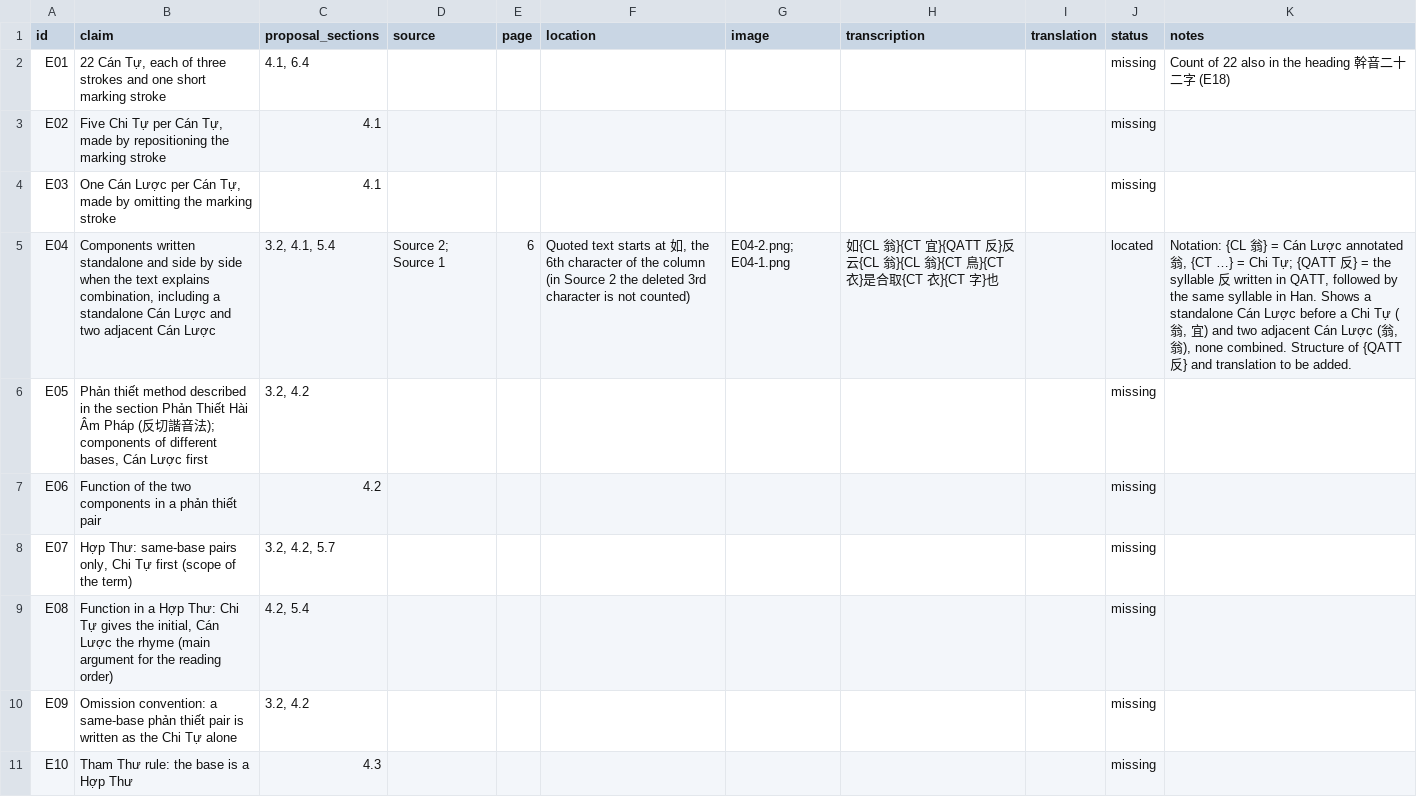
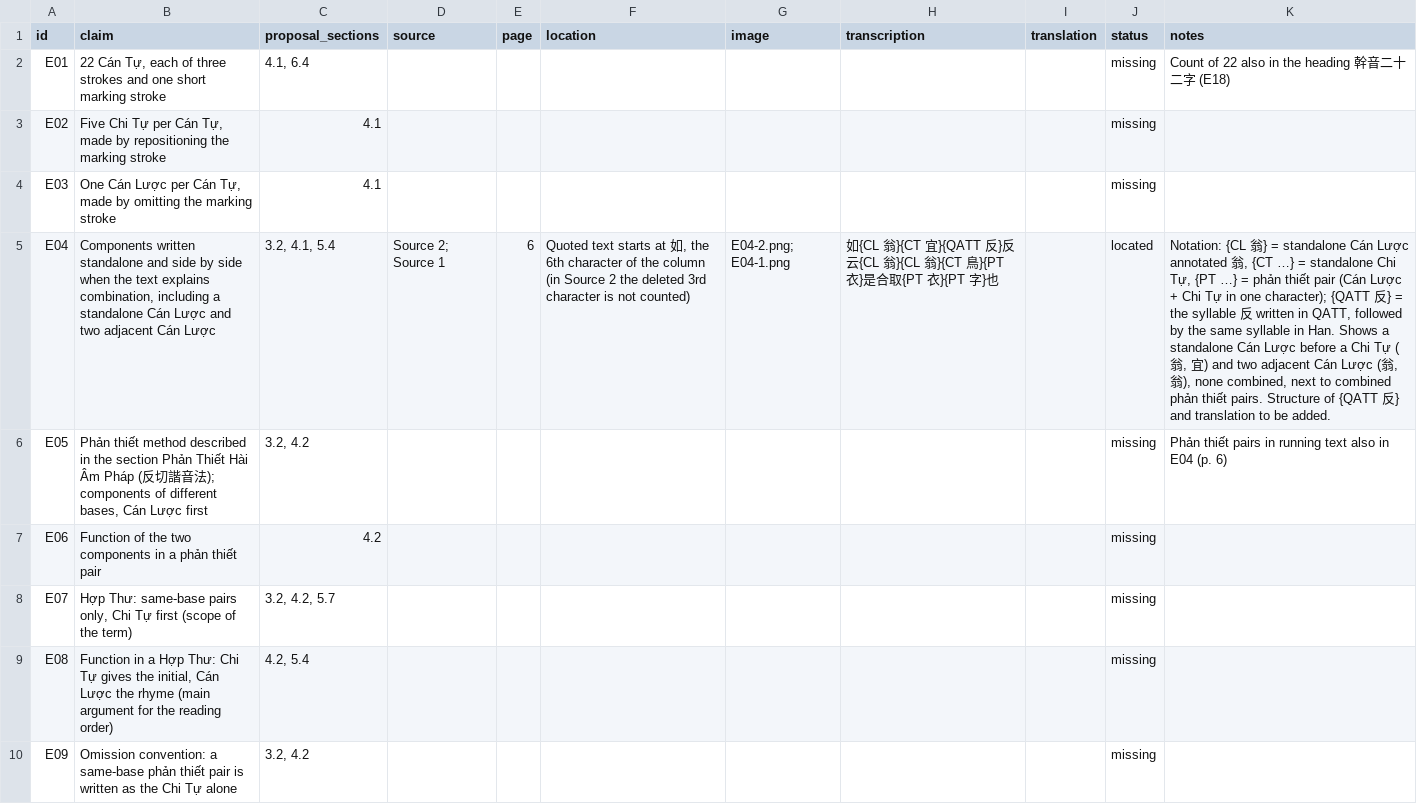
Before and after one commit to qtng/qatt-unicode, a CSV file: evidence/catalog.csv, drawn as a sheet; only a part is shown; the shorter side is filled out with more unchanged rows; the diff names each change by its address in the sheet, - before the commit and + after, or states it on an @@ line.

```diff
--- a/evidence/catalog.csv
+++ b/evidence/catalog.csv
-H5 (transcription): …}{CL 翁}{CT 鳥}{CT 衣}是合取{CT 衣}{CT 字}也
+H5 (transcription): …}{CL 翁}{CT 鳥}{PT 衣}是合取{PT 衣}{PT 字}也
-K5 (notes): …} = Cán Lược annotated 翁, {CT …} = Chi Tự; {QATT 反} = the syllable 反 written in QATT, followed by the same syllable in Han. Shows a standalone Cán Lược before a Chi Tự (翁, 宜) and two adjacent Cán Lược (翁, 翁), none combined. Structure of…
+K5 (notes): …} = standalone Cán Lược annotated 翁, {CT …} = standalone Chi Tự, {PT …} = phản thiết pair (Cán Lược + Chi Tự in one character); {QATT 反} = the syllable 反 written in QATT, followed by the same syllable in Han. Shows a standalone Cán Lược before a Chi Tự (翁, 宜) and two adjacent Cán Lược (翁, 翁), none combined, next to combined phản thiết pairs. Structure of…
-K6 (notes): (empty)
+K6 (notes): Phản thiết pairs in running text also in E04 (p. 6)
```
